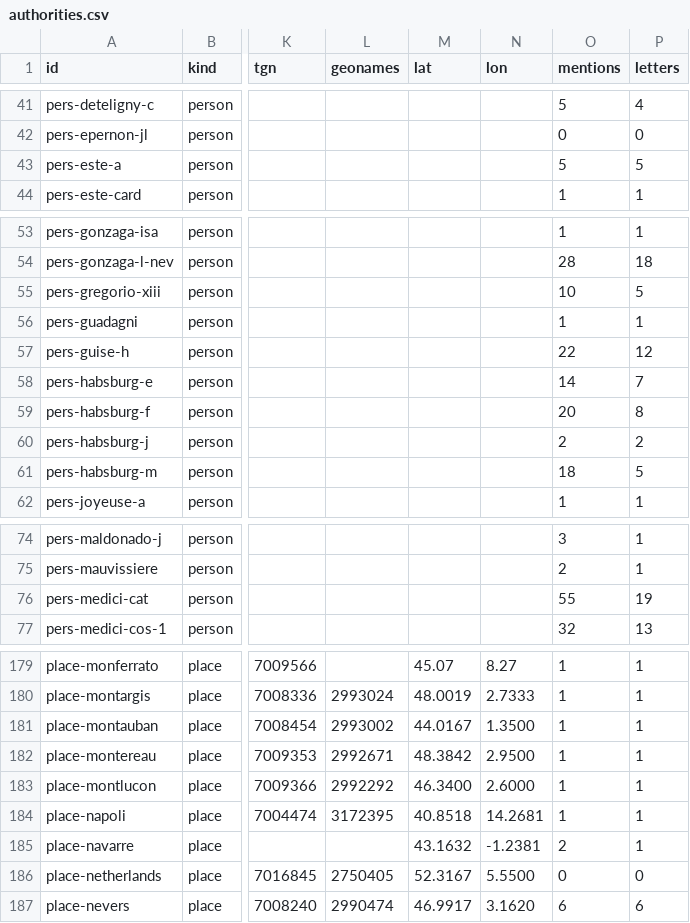
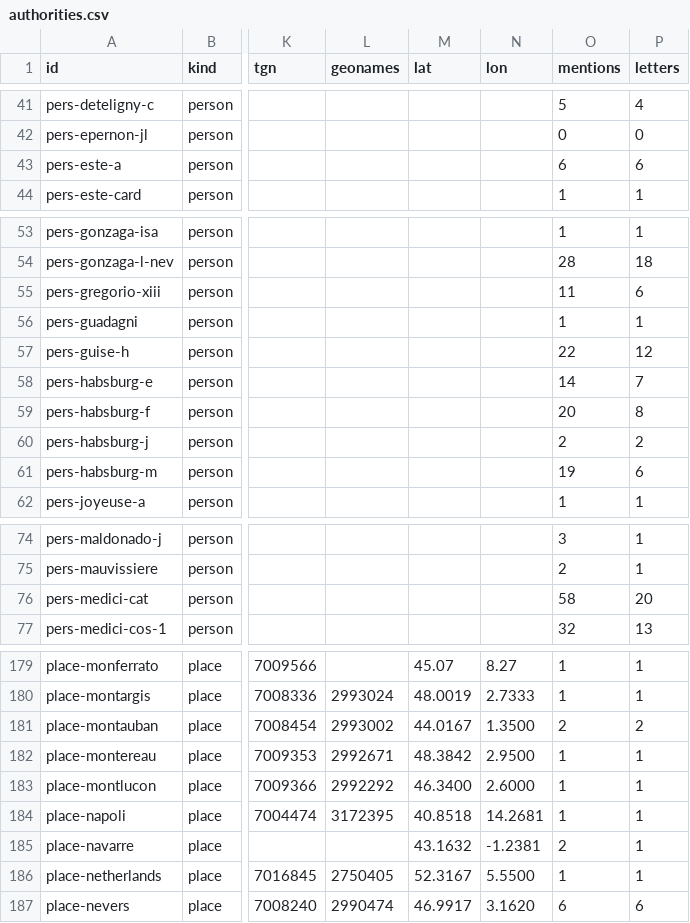
Before and after one commit to Pantagrueliste/CavrianaCorr, a CSV file: generated/authorities.csv, drawn as a sheet; only a part is shown, gaps mark what is left out; the diff covers the shown part only; the diff names each change by its address in the sheet, - before the commit and + after, or states it on an @@ line.

```diff
--- a/generated/authorities.csv
+++ b/generated/authorities.csv
-O43 (mentions): 5
+O43 (mentions): 6
-P43 (letters): 5
+P43 (letters): 6
-O55 (mentions): 10
+O55 (mentions): 11
-P55 (letters): 5
+P55 (letters): 6
-O61 (mentions): 18
+O61 (mentions): 19
-P61 (letters): 5
+P61 (letters): 6
-O76 (mentions): 55
+O76 (mentions): 58
-P76 (letters): 19
+P76 (letters): 20
-O181 (mentions): 1
+O181 (mentions): 2
-P181 (letters): 1
+P181 (letters): 2
-O186 (mentions): 0
+O186 (mentions): 1
-P186 (letters): 0
+P186 (letters): 1
```
Also changed, not shown: 36 edited cells elsewhere in this file, 4 other files.
